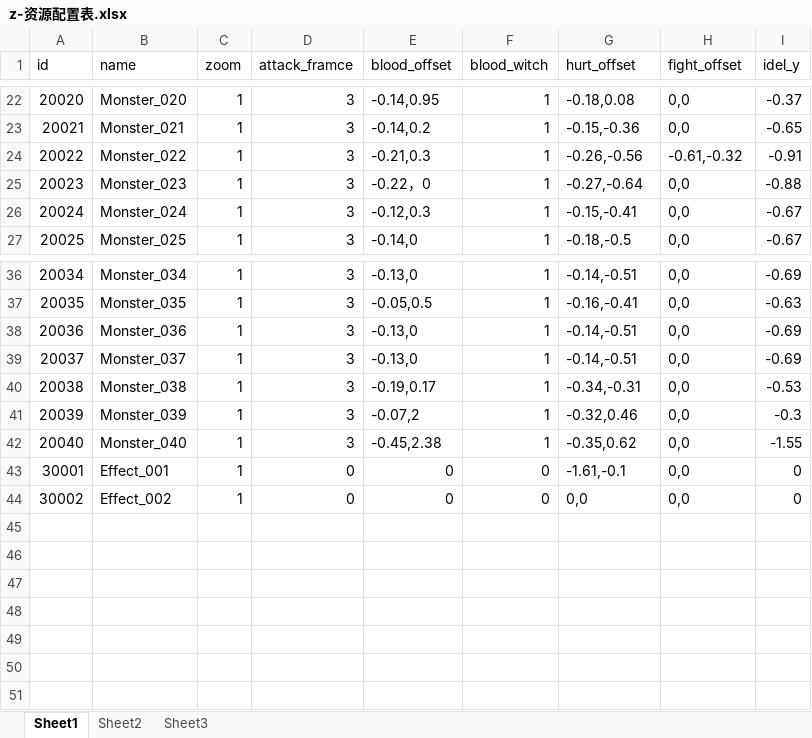
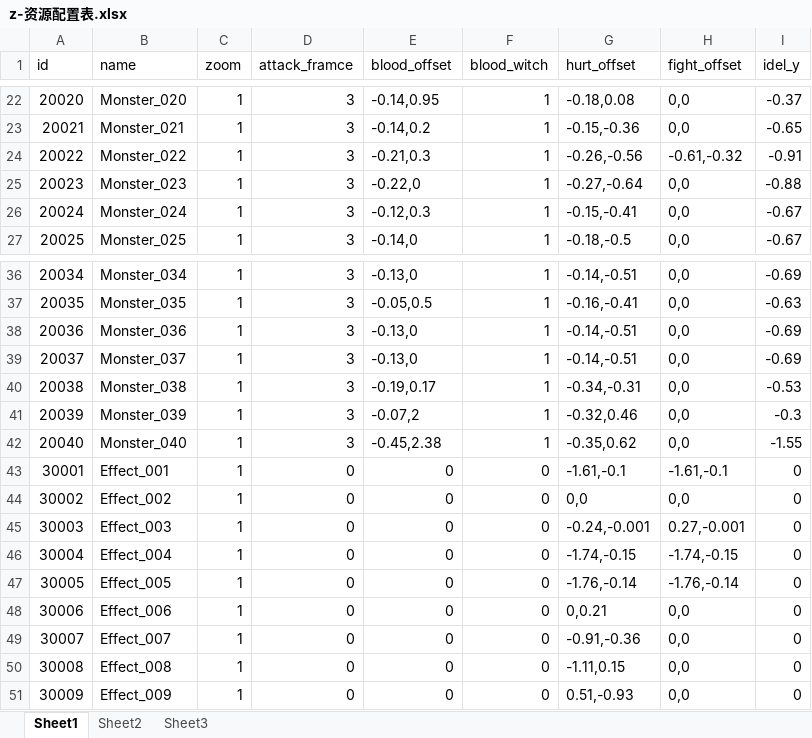
Before and after one commit to a1321253646/ourGame, an Excel workbook: other/配置表/z-资源配置表.xlsx, sheet Sheet1, drawn as a sheet; only a part is shown, gaps mark what is left out; values as stored, in another font and other column widths than the file's, no borders; the diff names each change by its address in the sheet, - before the commit and + after, or states it on an @@ line.

```diff
--- a/other/配置表/z-资源配置表.xlsx (sheet Sheet1)
+++ b/other/配置表/z-资源配置表.xlsx (sheet Sheet1)
-E25 (blood_offset): -0.22，0
+E25 (blood_offset): -0.22,0
-H43 (fight_offset): 0,0
+H43 (fight_offset): -1.61,-0.1
+row 45: 30003 | Effect_003 | 1 | 0 | 0 | 0 | -0.24,-0.001 | 0.27,-0.001 | 0
+row 46: 30004 | Effect_004 | 1 | 0 | 0 | 0 | -1.74,-0.15 | -1.74,-0.15 | 0
+row 47: 30005 | Effect_005 | 1 | 0 | 0 | 0 | -1.76,-0.14 | -1.76,-0.14 | 0
+row 48: 30006 | Effect_006 | 1 | 0 | 0 | 0 | 0,0.21 | 0,0 | 0
+row 49: 30007 | Effect_007 | 1 | 0 | 0 | 0 | -0.91,-0.36 | 0,0 | 0
+row 50: 30008 | Effect_008 | 1 | 0 | 0 | 0 | -1.11,0.15 | 0,0 | 0
+row 51: 30009 | Effect_009 | 1 | 0 | 0 | 0 | 0.51,-0.93 | 0,0 | 0
```
Also changed, not shown: other/配置表/g-怪物配置表.xlsx, 55 other files.
